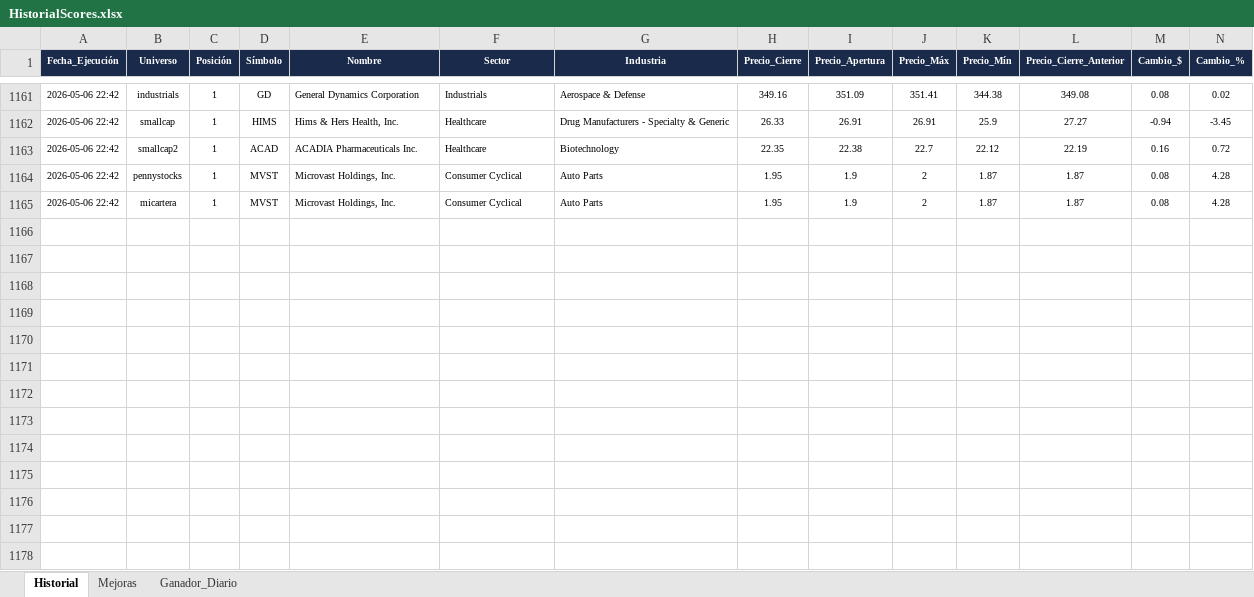
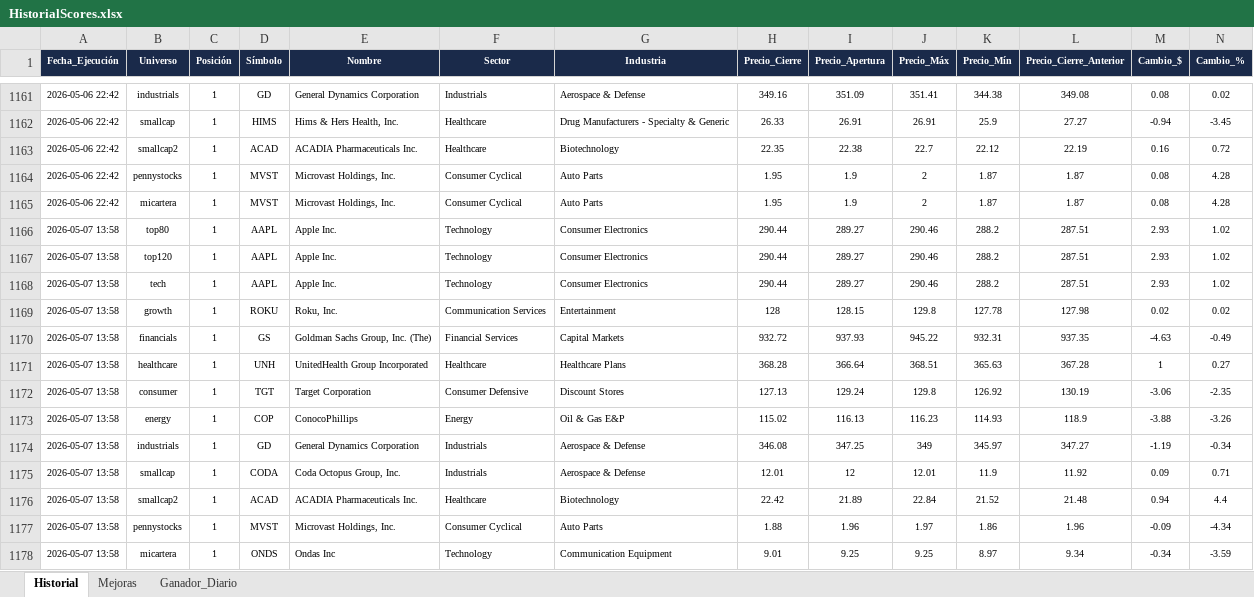
Before and after one commit to vcostas3/NasdaqScoutDashboard, an Excel workbook: HistorialScores.xlsx, sheet Historial, drawn as a sheet; only a part is shown, gaps mark what is left out; values as stored, in another font and other column widths than the file's, no borders; rows hold the shown columns only; the diff names each change by its address in the sheet, - before the commit and + after, or states it on an @@ line.

Commit message:
Update historial 2026-05-07 14:02

```diff
--- a/HistorialScores.xlsx (sheet Historial)
+++ b/HistorialScores.xlsx (sheet Historial)
+row 1166: 2026-05-07 13:58 | top80 | 1 | AAPL | Apple Inc. | Technology | Consumer Electronics | 290.44 | 289.27 | 290.46 | 288.2 | 287.51 | 2.93 | 1.02
+row 1167: 2026-05-07 13:58 | top120 | 1 | AAPL | Apple Inc. | Technology | Consumer Electronics | 290.44 | 289.27 | 290.46 | 288.2 | 287.51 | 2.93 | 1.02
+row 1168: 2026-05-07 13:58 | tech | 1 | AAPL | Apple Inc. | Technology | Consumer Electronics | 290.44 | 289.27 | 290.46 | 288.2 | 287.51 | 2.93 | 1.02
+row 1169: 2026-05-07 13:58 | growth | 1 | ROKU | Roku, Inc. | Communication Services | Entertainment | 128 | 128.15 | 129.8 | 127.78 | 127.98 | 0.02 | 0.02
+row 1170: 2026-05-07 13:58 | financials | 1 | GS | Goldman Sachs Group, Inc. (The) | Financial Services | Capital Markets | 932.72 | 937.93 | 945.22 | 932.31 | 937.35 | -4.63 | -0.49
+row 1171: 2026-05-07 13:58 | healthcare | 1 | UNH | UnitedHealth Group Incorporated | Healthcare | Healthcare Plans | 368.28 | 366.64 | 368.51 | 365.63 | 367.28 | 1 | 0.27
+row 1172: 2026-05-07 13:58 | consumer | 1 | TGT | Target Corporation | Consumer Defensive | Discount Stores | 127.13 | 129.24 | 129.8 | 126.92 | 130.19 | -3.06 | -2.35
+row 1173: 2026-05-07 13:58 | energy | 1 | COP | ConocoPhillips | Energy | Oil & Gas E&P | 115.02 | 116.13 | 116.23 | 114.93 | 118.9 | -3.88 | -3.26
+row 1174: 2026-05-07 13:58 | industrials | 1 | GD | General Dynamics Corporation | Industrials | Aerospace & Defense | 346.08 | 347.25 | 349 | 345.97 | 347.27 | -1.19 | -0.34
+row 1175: 2026-05-07 13:58 | smallcap | 1 | CODA | Coda Octopus Group, Inc. | Industrials | Aerospace & Defense | 12.01 | 12 | 12.01 | 11.9 | 11.92 | 0.09 | 0.71
+row 1176: 2026-05-07 13:58 | smallcap2 | 1 | ACAD | ACADIA Pharmaceuticals Inc. | Healthcare | Biotechnology | 22.42 | 21.89 | 22.84 | 21.52 | 21.48 | 0.94 | 4.4
+row 1177: 2026-05-07 13:58 | pennystocks | 1 | MVST | Microvast Holdings, Inc. | Consumer Cyclical | Auto Parts | 1.88 | 1.96 | 1.97 | 1.86 | 1.96 | -0.09 | -4.34
+row 1178: 2026-05-07 13:58 | micartera | 1 | ONDS | Ondas Inc | Technology | Communication Equipment | 9.01 | 9.25 | 9.25 | 8.97 | 9.34 | -0.34 | -3.59
```
